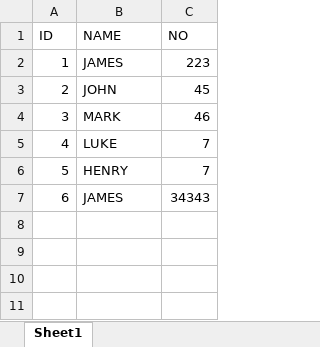
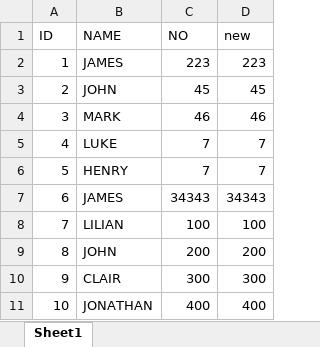
Before and after one commit to JamesBenji/Schema-xlsx-to-sql-db, an Excel workbook: files/unprocessed/xlsx_id_name.xlsx, sheet Sheet1, drawn as a sheet; values as stored, in another font and other column widths than the file's, no borders; the diff names each change by its address in the sheet, - before the commit and + after, or states it on an @@ line.

```diff
--- a/files/unprocessed/xlsx_id_name.xlsx (sheet Sheet1)
+++ b/files/unprocessed/xlsx_id_name.xlsx (sheet Sheet1)
+column D (new), rows 2-7: 223 | 45 | 46 | 7 | 7 | 34343
+row 8: 7 | LILIAN | 100 | 100
+row 9: 8 | JOHN | 200 | 200
+row 10: 9 | CLAIR | 300 | 300
+row 11: 10 | JONATHAN | 400 | 400
```
Also changed, not shown: 16 other files.
